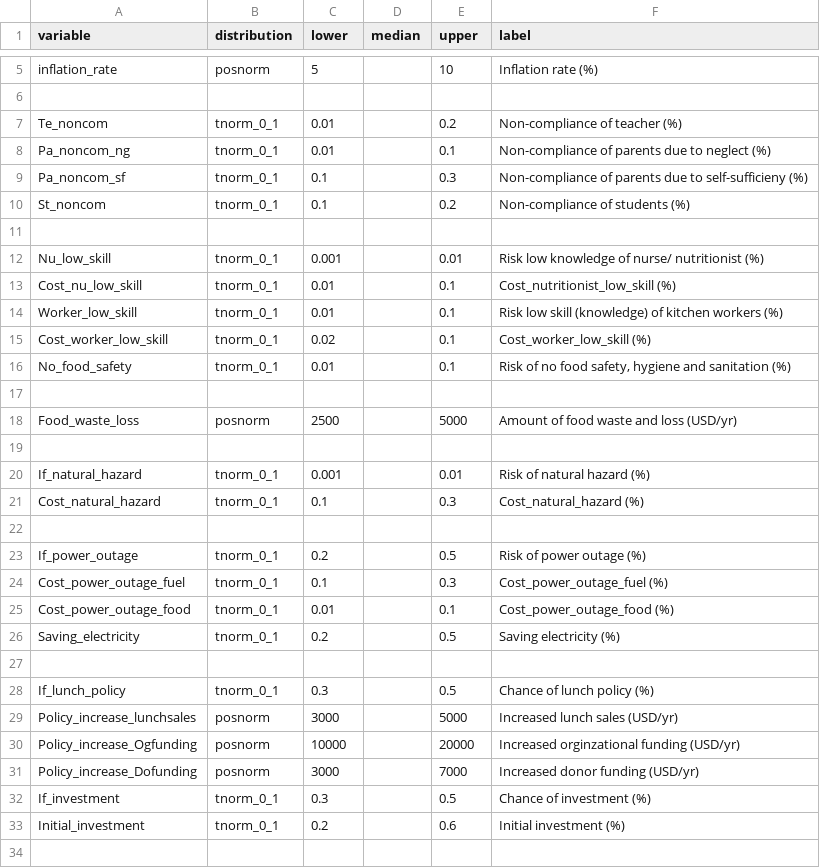
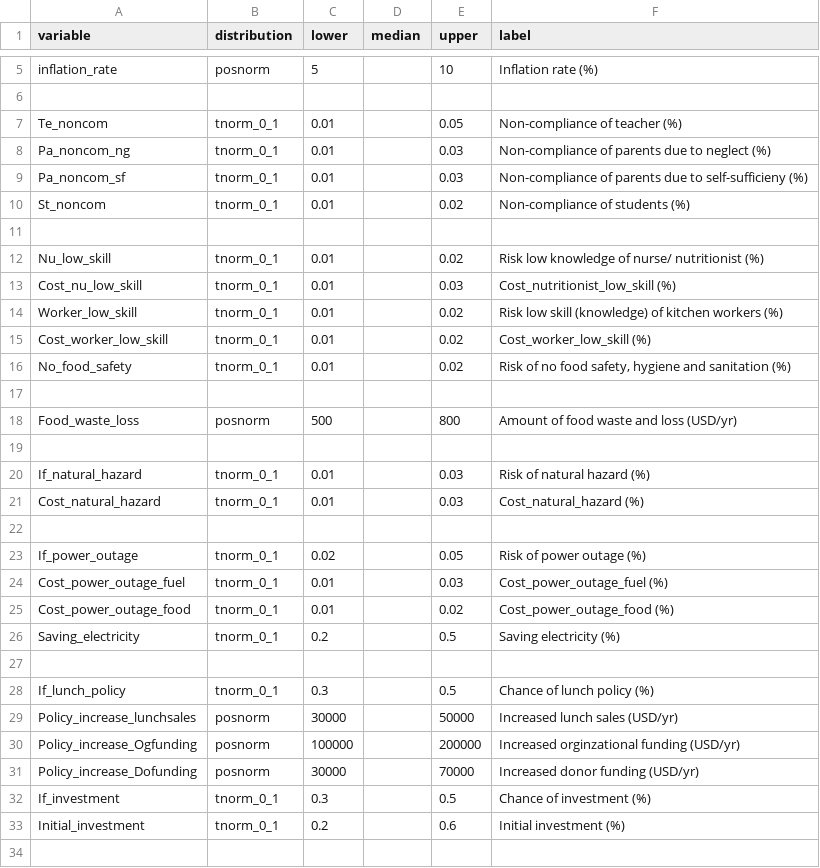
Before and after one commit to szmoe/Healthy_School_Lunch, a CSV file: Input_lunch.csv, drawn as a sheet; only a part is shown, gaps mark what is left out; the diff covers the shown part only.

```diff
--- a/Input_lunch.csv
+++ b/Input_lunch.csv
@@ -7,4 +7,4 @@ inflation_rate,posnorm,5,,10,Inflation rate (%)
-Te_noncom,tnorm_0_1,0.01,,0.2,Non-compliance of teacher (%)
-Pa_noncom_ng,tnorm_0_1,0.01,,0.1,Non-compliance of parents due to neglect (%)
-Pa_noncom_sf,tnorm_0_1,0.1,,0.3,Non-compliance of parents due to self-sufficieny (%)
-St_noncom,tnorm_0_1,0.1,,0.2,Non-compliance of students (%)
+"Te_noncom","tnorm_0_1","0.01","","0.05","Non-compliance of teacher (%)"
+"Pa_noncom_ng","tnorm_0_1","0.01","","0.03","Non-compliance of parents due to neglect (%)"
+"Pa_noncom_sf","tnorm_0_1","0.01","","0.03","Non-compliance of parents due to self-sufficieny (%)"
+"St_noncom","tnorm_0_1","0.01","","0.02","Non-compliance of students (%)"
@@ -12,5 +12,5 @@ St_noncom,tnorm_0_1,0.1,,0.2,Non-compliance of students (%)
-Nu_low_skill,tnorm_0_1,0.001,,0.01,Risk low knowledge of nurse/ nutritionist (%)
-Cost_nu_low_skill,tnorm_0_1,0.01,,0.1,Cost_nutritionist_low_skill (%)
-Worker_low_skill,tnorm_0_1,0.01,,0.1,Risk low skill (knowledge) of kitchen workers (%)
-Cost_worker_low_skill,tnorm_0_1,0.02,,0.1,Cost_worker_low_skill (%)
-No_food_safety,tnorm_0_1,0.01,,0.1,"Risk of no food safety, hygiene and sanitation (%)"
+"Nu_low_skill","tnorm_0_1","0.01","","0.02","Risk low knowledge of nurse/ nutritionist (%)"
+"Cost_nu_low_skill","tnorm_0_1","0.01","","0.03","Cost_nutritionist_low_skill (%)"
+"Worker_low_skill","tnorm_0_1","0.01","","0.02","Risk low skill (knowledge) of kitchen workers (%)"
+"Cost_worker_low_skill","tnorm_0_1","0.01","","0.02","Cost_worker_low_skill (%)"
+"No_food_safety","tnorm_0_1","0.01","","0.02","Risk of no food safety, hygiene and sanitation (%)"
@@ -18 +18 @@ No_food_safety,tnorm_0_1,0.01,,0.1,"Risk of no food safety, hygiene and sanitati
-Food_waste_loss,posnorm,2500,,5000,Amount of food waste and loss (USD/yr)
+"Food_waste_loss","posnorm","500","","800","Amount of food waste and loss (USD/yr)"
@@ -20,2 +20,2 @@ Food_waste_loss,posnorm,2500,,5000,Amount of food waste and loss (USD/yr)
-If_natural_hazard,tnorm_0_1,0.001,,0.01,Risk of natural hazard (%)
-Cost_natural_hazard,tnorm_0_1,0.1,,0.3,Cost_natural_hazard (%)
+"If_natural_hazard","tnorm_0_1","0.01","","0.03","Risk of natural hazard (%)"
+"Cost_natural_hazard","tnorm_0_1","0.01","","0.03","Cost_natural_hazard (%)"
@@ -23,3 +23,3 @@ Cost_natural_hazard,tnorm_0_1,0.1,,0.3,Cost_natural_hazard (%)
-If_power_outage,tnorm_0_1,0.2,,0.5,Risk of power outage (%)
-Cost_power_outage_fuel,tnorm_0_1,0.1,,0.3,Cost_power_outage_fuel (%)
-Cost_power_outage_food,tnorm_0_1,0.01,,0.1,Cost_power_outage_food (%)
+"If_power_outage","tnorm_0_1","0.02","","0.05","Risk of power outage (%)"
+"Cost_power_outage_fuel","tnorm_0_1","0.01","","0.03","Cost_power_outage_fuel (%)"
+"Cost_power_outage_food","tnorm_0_1","0.01","","0.02","Cost_power_outage_food (%)"
@@ -29,3 +29,3 @@ If_lunch_policy,tnorm_0_1,0.3,,0.5,Chance of lunch policy (%)
-Policy_increase_lunchsales,posnorm,3000,,5000,Increased lunch sales (USD/yr)
-Policy_increase_Ogfunding,posnorm,10000,,20000,Increased orginzational funding (USD/yr)
-Policy_increase_Dofunding,posnorm,3000,,7000,Increased donor funding (USD/yr)
+"Policy_increase_lunchsales","posnorm","30000","","50000","Increased lunch sales (USD/yr)"
+"Policy_increase_Ogfunding","posnorm","100000","","200000","Increased orginzational funding (USD/yr)"
+"Policy_increase_Dofunding","posnorm","30000","","70000","Increased donor funding (USD/yr)"
```
Also changed, not shown: 35 edited cells elsewhere in this file.
